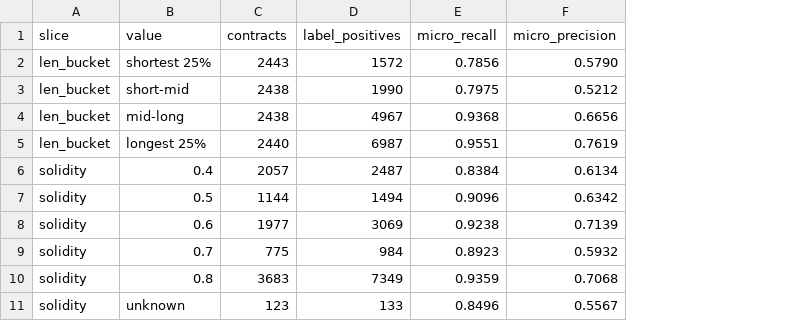
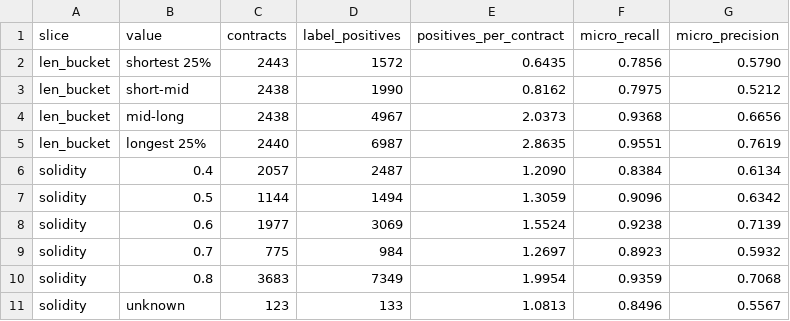
Before and after one commit to tlhaasami/muhafix-sol, a CSV file: reports/tables/e5_error_slices.csv, drawn as a sheet; the diff names each change by its address in the sheet, - before the commit and + after, or states it on an @@ line.

```diff
--- a/reports/tables/e5_error_slices.csv
+++ b/reports/tables/e5_error_slices.csv
+column E (positives_per_contract), rows 2-11: 0.6435 | 0.8162 | 2.0373 | 2.8635 | 1.2090 | 1.3059 | 1.5524 | 1.2697 | 1.9954 | 1.0813
```
Also changed, not shown: reports/tables/e3_smartbugs_all_models.csv, reports/tables/e3_smartbugs_recall.csv, 11 other files.
